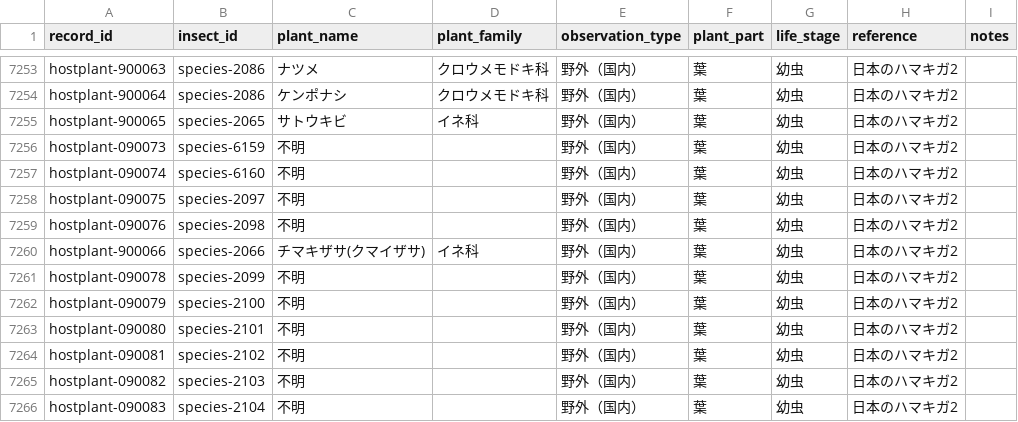
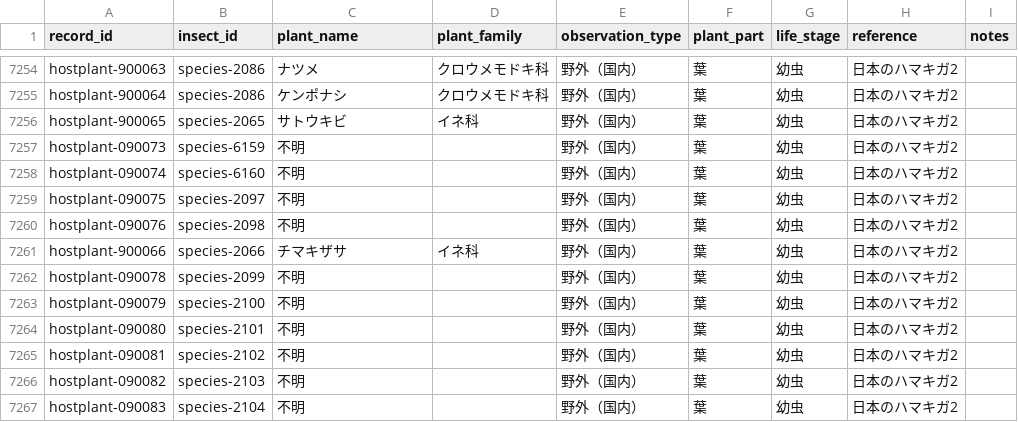
Before and after one commit to orau98/orau98.github.io, a CSV file: public/hostplants.csv, drawn as a sheet; only a part is shown, gaps mark what is left out; the diff covers the shown part only.

```diff
--- a/public/hostplants.csv
+++ b/public/hostplants.csv
@@ -7259,3 +7260,3 @@ hostplant-090075,species-2097,不明,,野外（国内）,葉,幼虫,日本のハ
 hostplant-090076,species-2098,不明,,野外（国内）,葉,幼虫,日本のハマキガ2,
-hostplant-900066,species-2066,チマキザサ(クマイザサ),イネ科,野外（国内）,葉,幼虫,日本のハマキガ2,
+hostplant-900066,species-2066,チマキザサ,イネ科,野外（国内）,葉,幼虫,日本のハマキガ2,
 hostplant-090078,species-2099,不明,,野外（国内）,葉,幼虫,日本のハマキガ2,
```
Also changed, not shown: 3 added rows and 6 edited cells elsewhere in this file, normalized_data/hostplants.csv.
